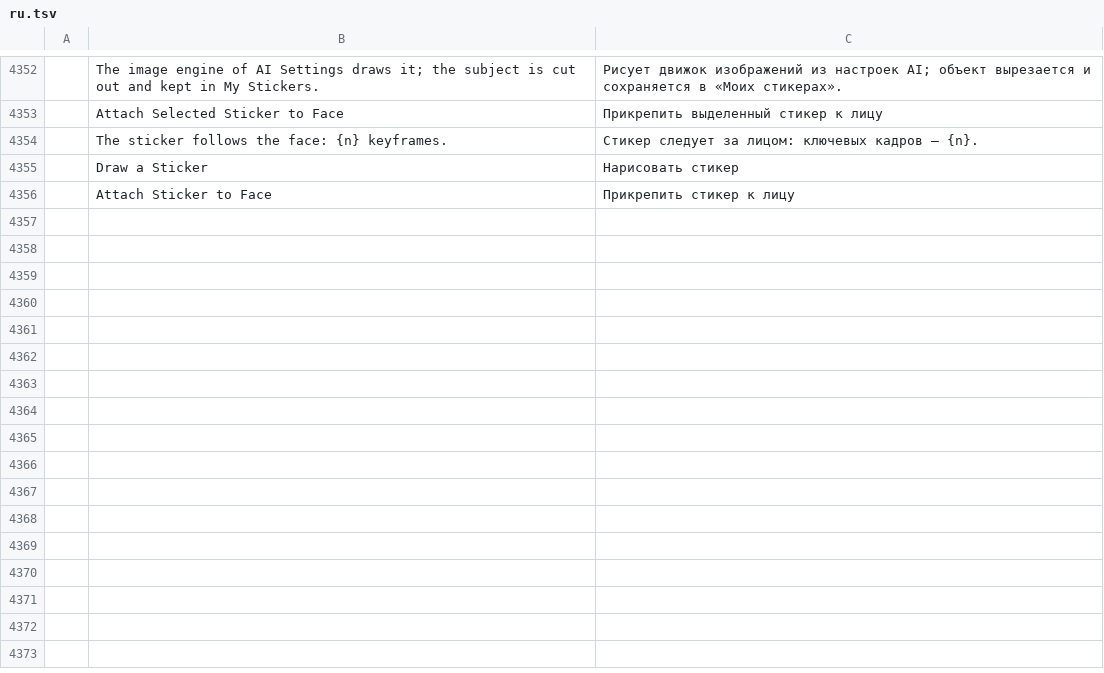
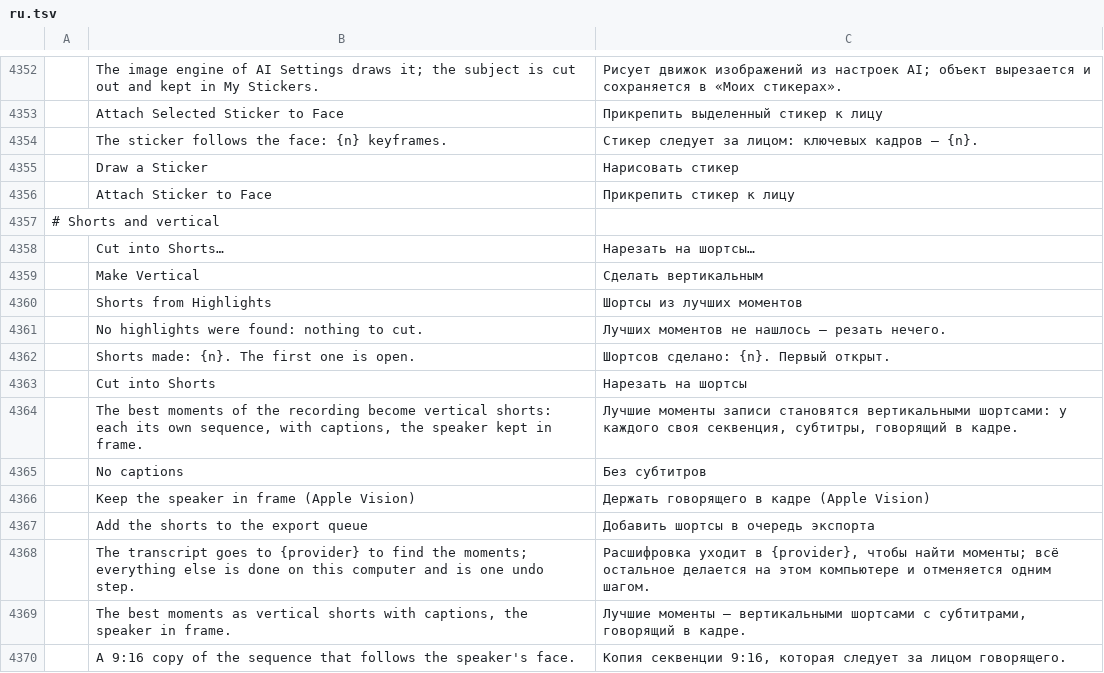
Before and after one commit to guloff/jilo-studio, a TSV file: crates/ui-egui/src/i18n/ru.tsv, drawn as a sheet; only a part is shown, gaps mark what is left out; the diff names each change by its address in the sheet, - before the commit and + after, or states it on an @@ line.

Commit message:
Cut into Shorts and Make Vertical
AI ▸ Cut into Shorts… finds the best moments with the text engine
(highlights.find: how many, how long, what to look for) and turns each
into a short: its own sequence, captions from the transcript in a chosen
look, a 9:16 copy that follows the speaker's face, optionally queued for
export, all one undo step (shorts.fromHighlights). AI ▸ Make Vertical is
the one-click 9:16 copy (sequence.makeVertical). Both are cards in the
AI panel.

```diff
--- a/crates/ui-egui/src/i18n/ru.tsv
+++ b/crates/ui-egui/src/i18n/ru.tsv
+row 4357: # Shorts and vertical
+row 4358:  | Cut into Shorts… | Нарезать на шортсы…
+row 4359:  | Make Vertical | Сделать вертикальным
+row 4360:  | Shorts from Highlights | Шортсы из лучших моментов
+row 4361:  | No highlights were found: nothing to cut. | Лучших моментов не нашлось — резать нечего.
+row 4362:  | Shorts made: {n}. The first one is open. | Шортсов сделано: {n}. Первый открыт.
+row 4363:  | Cut into Shorts | Нарезать на шортсы
+row 4364:  | The best moments of the recording become vertical shorts: each its own sequence, with captions, the speaker kept in frame. | Лучшие моменты записи становятся вертикальными шортсами: у каждого своя секвенция, субтитры, говорящий в кадре.
+row 4365:  | No captions | Без субтитров
+row 4366:  | Keep the speaker in frame (Apple Vision) | Держать говорящего в кадре (Apple Vision)
+row 4367:  | Add the shorts to the export queue | Добавить шортсы в очередь экспорта
+row 4368:  | The transcript goes to {provider} to find the moments; everything else is done on this computer and is one undo step. | Расшифровка уходит в {provider}, чтобы найти моменты; всё остальное делается на этом компьютере и отменяется одним шагом.
+row 4369:  | The best moments as vertical shorts with captions, the speaker in frame. | Лучшие моменты — вертикальными шортсами с субтитрами, говорящий в кадре.
+row 4370:  | A 9:16 copy of the sequence that follows the speaker's face. | Копия секвенции 9:16, которая следует за лицом говорящего.
```
Also changed, not shown: crates/ui-egui/src/i18n/es.tsv, crates/ui-egui/src/i18n/ja.tsv, 14 other files.
